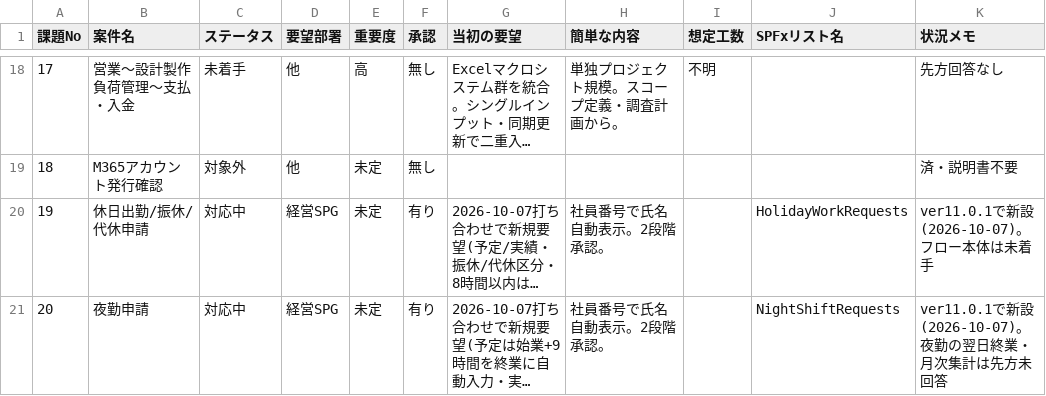
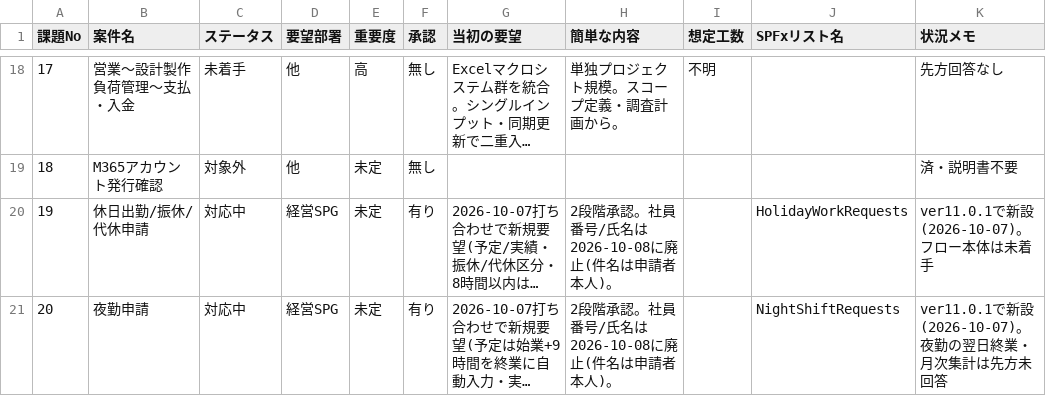
Before and after one commit to CHOISC1208/obisidian, a CSV file: 03_freelance/03-02_ケーテック/07 案件一覧.csv, drawn as a sheet; only a part is shown, gaps mark what is left out; long unchanged cells end in …; the diff names each change by its address in the sheet, - before the commit and + after, or states it on an @@ line.

Commit message:
ケーテック: ver11.0.3リリースノート追加、休日出勤・夜勤の修正要望(S)を台帳・案件一覧・要確認事項に反映

```diff
--- a/03_freelance/03-02_ケーテック/07 案件一覧.csv
+++ b/03_freelance/03-02_ケーテック/07 案件一覧.csv
-H20:H21 (簡単な内容): 社員番号で氏名自動表示。2段階承認。
+H20:H21 (簡単な内容): 2段階承認。社員番号/氏名は2026-10-08に廃止(件名は申請者本人)。
```
Also changed, not shown: 6 other files.
